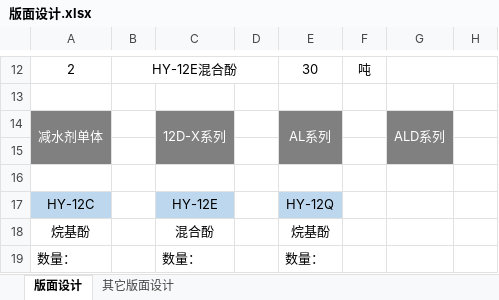
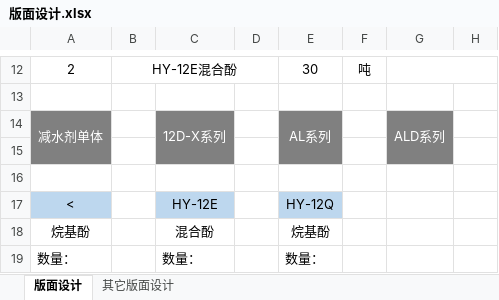
Before and after one commit to wqzyq/jyxcx, an Excel workbook: 版面设计.xlsx, sheet 版面设计, drawn as a sheet; only a part is shown, gaps mark what is left out; values as stored, in another font and other column widths than the file's, no borders; charts and pictures not drawn; the diff names each change by its address in the sheet, - before the commit and + after, or states it on an @@ line.

```diff
--- a/版面设计.xlsx (sheet 版面设计)
+++ b/版面设计.xlsx (sheet 版面设计)
-A17: HY-12C
+A17: <
```
Also changed, not shown: 34 other files.
